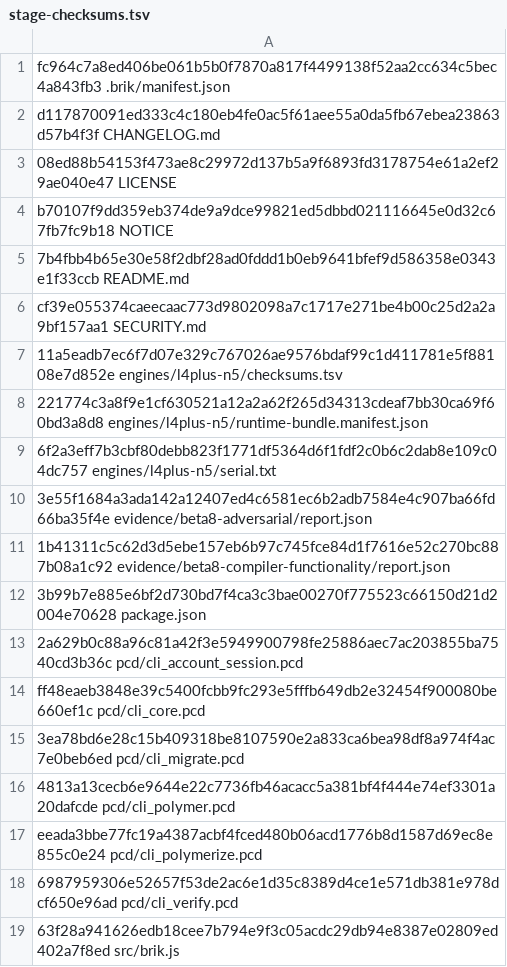
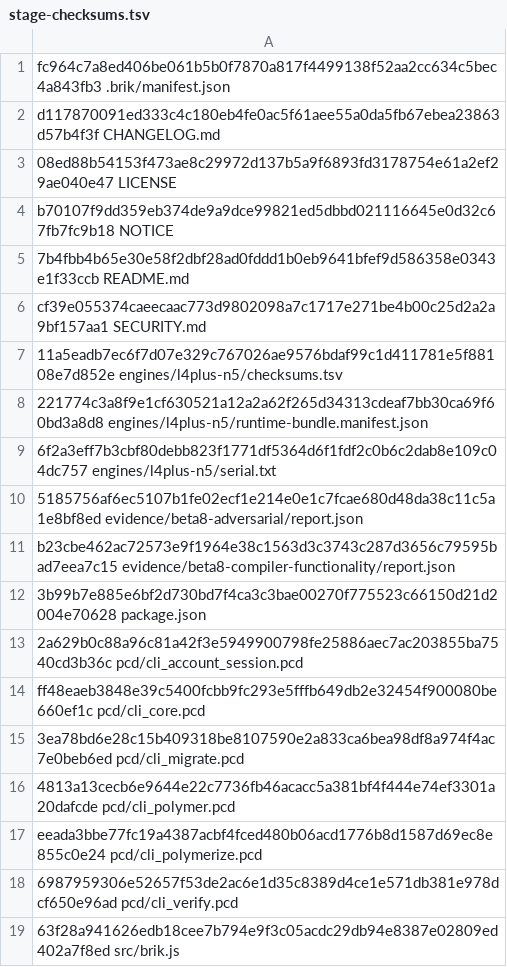
Before and after one commit to brik64/brik64-cli, a TSV file: evidence/beta8-package/stage-checksums.tsv, drawn as a sheet.

Commit message:
Harden release train evidence parsing

```diff
--- a/evidence/beta8-package/stage-checksums.tsv
+++ b/evidence/beta8-package/stage-checksums.tsv
@@ -9,4 +9,4 @@ cf39e055374caeecaac773d9802098a7c1717e271be4b00c25d2a2a9bf157aa1  SECURITY.md
 6f2a3eff7b3cbf80debb823f1771df5364d6f1fdf2c0b6c2dab8e109c04dc757  engines/l4plus-n5/serial.txt
-3e55f1684a3ada142a12407ed4c6581ec6b2adb7584e4c907ba66fd66ba35f4e  evidence/beta8-adversarial/report.json
-1b41311c5c62d3d5ebe157eb6b97c745fce84d1f7616e52c270bc887b08a1c92  evidence/beta8-compiler-functionality/report.json
+5185756af6ec5107b1fe02ecf1e214e0e1c7fcae680d48da38c11c5a1e8bf8ed  evidence/beta8-adversarial/report.json
+b23cbe462ac72573e9f1964e38c1563d3c3743c287d3656c79595bad7eea7c15  evidence/beta8-compiler-functionality/report.json
 3b99b7e885e6bf2d730bd7f4ca3c3bae00270f775523c66150d21d2004e70628  package.json
```
Also changed, not shown: 11 other files.
